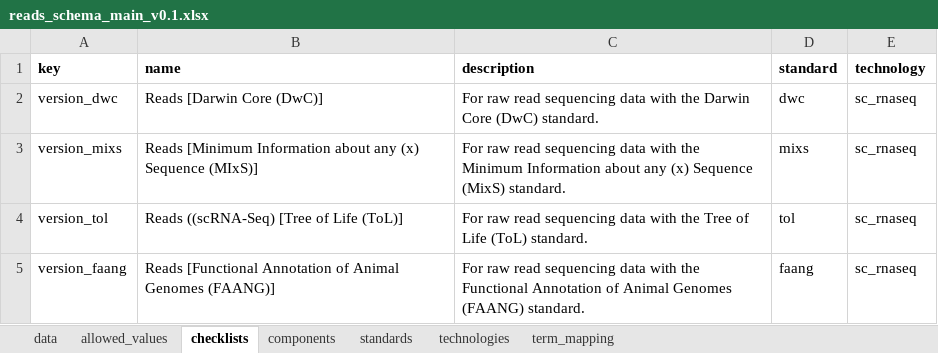
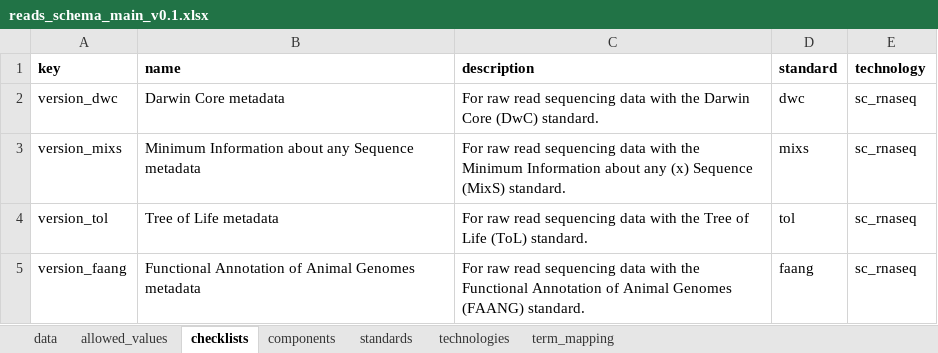
Before and after one commit to TGAC/COPO-schemas, an Excel workbook: reads/reads_schema_main_v0.1.xlsx, sheet checklists, drawn as a sheet; values as stored, in another font and other column widths than the file's, no borders; the diff names each change by its address in the sheet, - before the commit and + after, or states it on an @@ line.

Commit message:
Updated the name for checklists

```diff
--- a/reads/reads_schema_main_v0.1.xlsx (sheet checklists)
+++ b/reads/reads_schema_main_v0.1.xlsx (sheet checklists)
-B2 (name): Reads [Darwin Core (DwC)]
+B2 (name): Darwin Core metadata
-B3 (name): Reads [Minimum Information about any (x) Sequence (MIxS)]
+B3 (name): Minimum Information about any Sequence metadata
-B4 (name): Reads ((scRNA-Seq) [Tree of Life (ToL)]
+B4 (name): Tree of Life metadata
-B5 (name): Reads [Functional Annotation of Animal Genomes (FAANG)]
+B5 (name): Functional Annotation of Animal Genomes metadata
```
